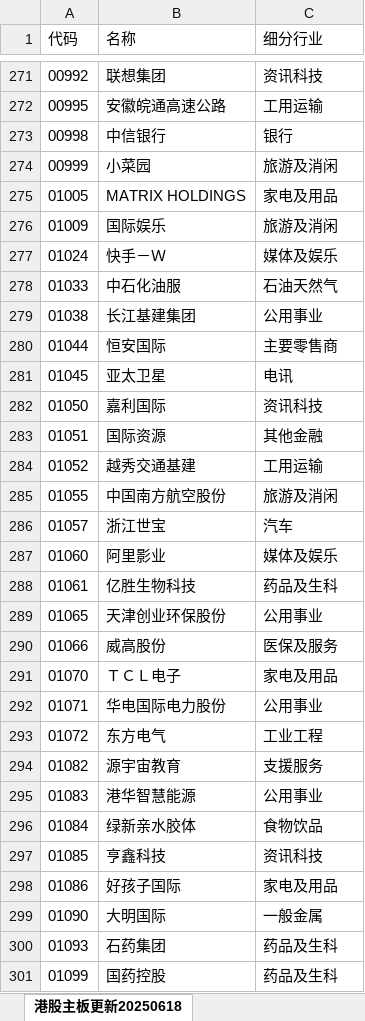
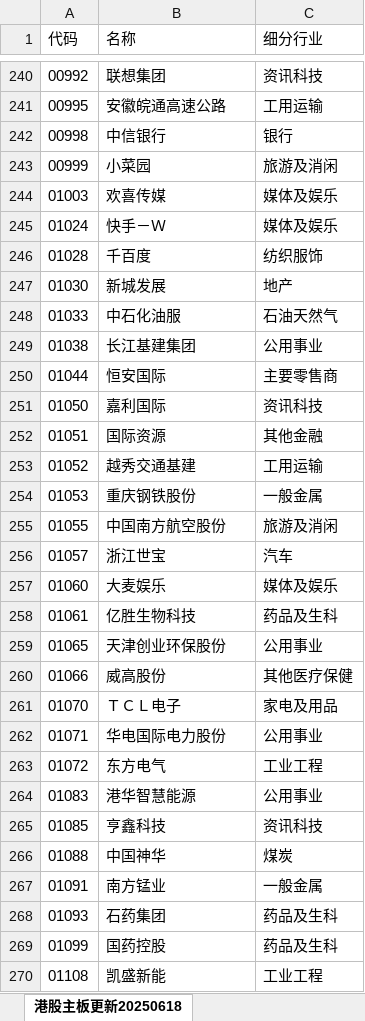
Before and after one commit to Kerwin-Lau/LimaGen1, an Excel workbook: 01_RawData/04_HSharesPro/HSharesPro.xlsx, sheet 港股主板更新20250618, drawn as a sheet; only a part is shown, gaps mark what is left out; the shorter side is filled out with more unchanged rows; values as stored, in another font and other column widths than the file's, no borders; removed rows and columns are numbered as before the commit, all else as after; the diff covers the shown part only; the diff names each change by its address in the sheet, - before the commit and + after, or states it on an @@ line.

```diff
--- a/01_RawData/04_HSharesPro/HSharesPro.xlsx (sheet 港股主板更新20250618)
+++ b/01_RawData/04_HSharesPro/HSharesPro.xlsx (sheet 港股主板更新20250618)
-row 275: 01005 | MATRIX HOLDINGS | 家电及用品
-row 276: 01009 | 国际娱乐 | 旅游及消闲
+row 244: 01003 | 欢喜传媒 | 媒体及娱乐
+row 246: 01028 | 千百度 | 纺织服饰
+row 247: 01030 | 新城发展 | 地产
-row 281: 01045 | 亚太卫星 | 电讯
+row 254: 01053 | 重庆钢铁股份 | 一般金属
-B257 (名称): 阿里影业
+B257 (名称): 大麦娱乐
-C260 (细分行业): 医保及服务
+C260 (细分行业): 其他医疗保健
-row 294: 01082 | 源宇宙教育 | 支援服务
-row 296: 01084 | 绿新亲水胶体 | 食物饮品
-row 298: 01086 | 好孩子国际 | 家电及用品
-row 299: 01090 | 大明国际 | 一般金属
+row 266: 01088 | 中国神华 | 煤炭
+row 267: 01091 | 南方锰业 | 一般金属
```
Also changed, not shown: 186 added rows, 318 removed rows and 56 edited cells elsewhere in this sheet, 01_RawData/02_ASharesPro/ASharesPro.xlsx, 4 other files.
